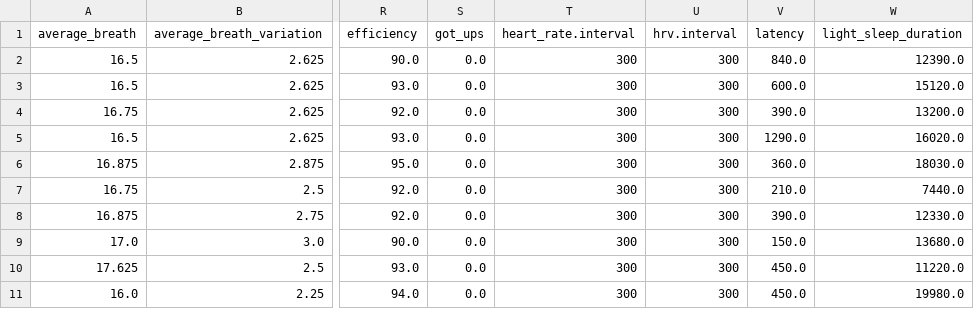
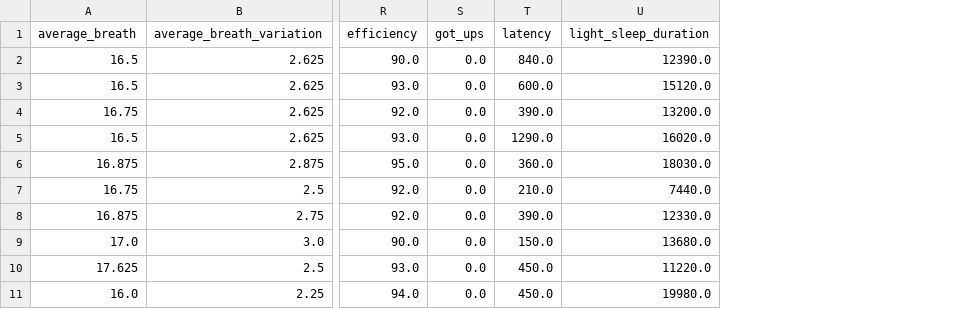
Before and after one commit to thalianajjar/internship_code, a CSV file: data/preprocessed_data.csv, drawn as a sheet; only a part is shown, gaps mark what is left out; the diff names each change by its address in the sheet, - before the commit and + after, or states it on an @@ line.

```diff
--- a/data/preprocessed_data.csv
+++ b/data/preprocessed_data.csv
-column T (heart_rate.interval), rows 2-11: all 300
-column U (hrv.interval), rows 2-11: all 300
```
Also changed, not shown: 2 other files.
